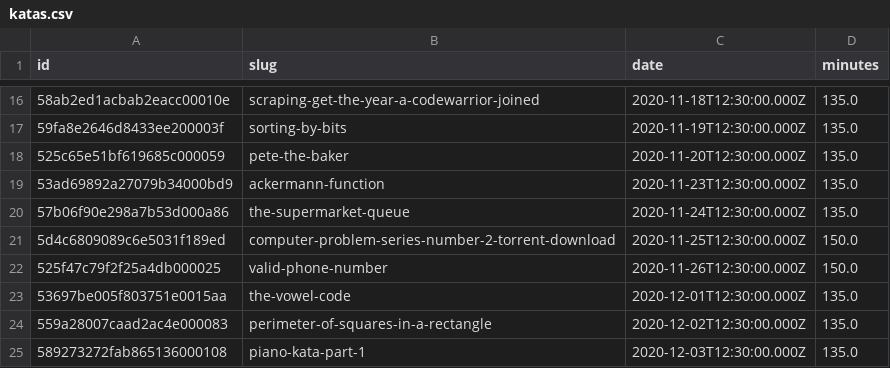
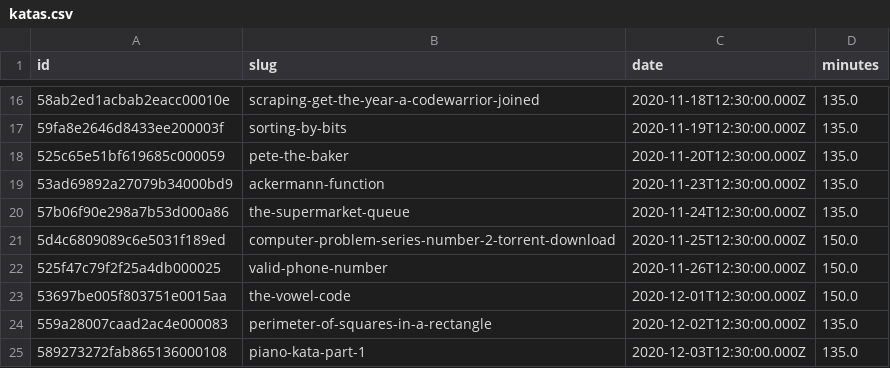
Before and after one commit to agalvezcorell/codewars-kata-student-correction-ih, a CSV file: input/katas.csv, drawn as a sheet; only a part is shown, gaps mark what is left out.

Commit message:
2 diciembre

```diff
--- a/input/katas.csv
+++ b/input/katas.csv
@@ -22,3 +22,3 @@ id,slug,date,minutes
 525f47c79f2f25a4db000025,valid-phone-number,2020-11-26T12:30:00.000Z,150.0
-53697be005f803751e0015aa,the-vowel-code,2020-12-01T12:30:00.000Z,135.0
+53697be005f803751e0015aa,the-vowel-code,2020-12-01T12:30:00.000Z,150.0
 559a28007caad2ac4e000083,perimeter-of-squares-in-a-rectangle,2020-12-02T12:30:00.000Z,135.0
```
